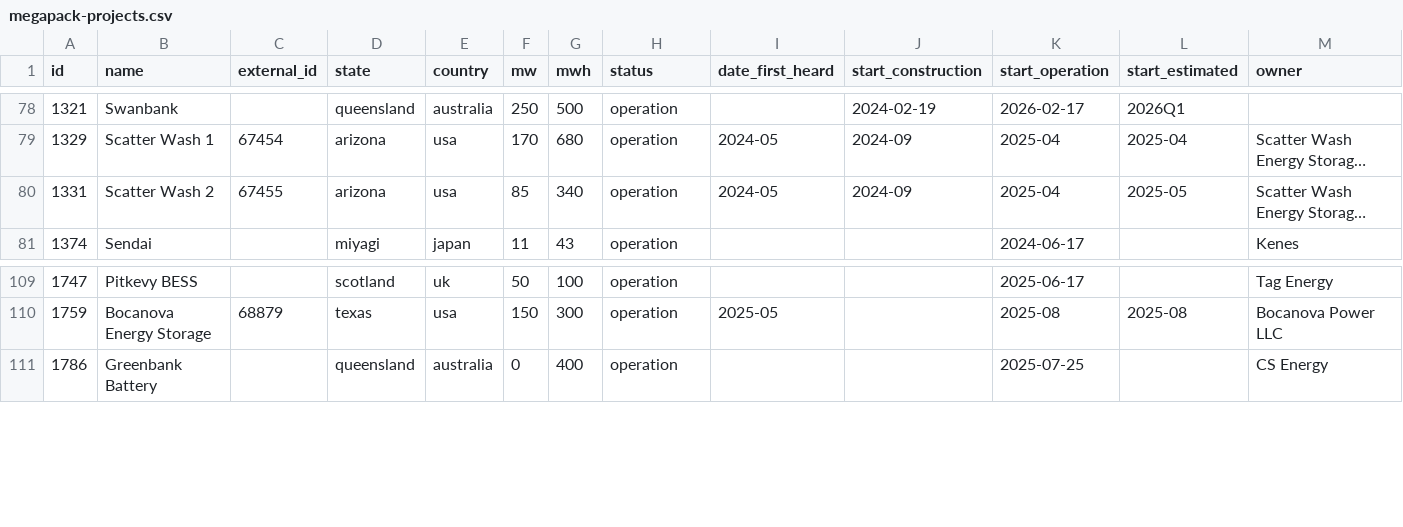
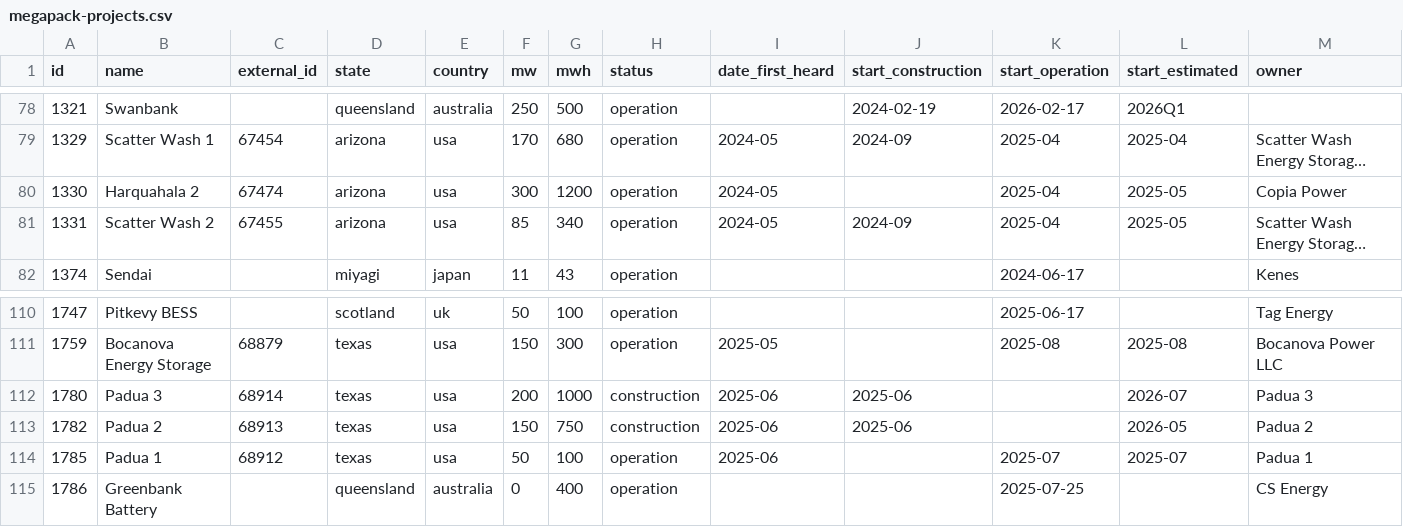
Before and after one commit to lorenz-g/tesla-megapack-tracker, a CSV file: docs/misc/megapack-projects.csv, drawn as a sheet; only a part is shown, gaps mark what is left out; long unchanged cells end in …; rows hold the shown columns only; the diff names each change by its address in the sheet, - before the commit and + after, or states it on an @@ line.

```diff
--- a/docs/misc/megapack-projects.csv
+++ b/docs/misc/megapack-projects.csv
+row 80: 1330 | Harquahala 2 | 67474 | arizona | usa | 300 | 1200 | operation | 2024-05 |  | 2025-04 | 2025-05 | Copia Power
+row 112: 1780 | Padua 3 | 68914 | texas | usa | 200 | 1000 | construction | 2025-06 | 2025-06 |  | 2026-07 | Padua 3
+row 113: 1782 | Padua 2 | 68913 | texas | usa | 150 | 750 | construction | 2025-06 | 2025-06 |  | 2026-05 | Padua 2
+row 114: 1785 | Padua 1 | 68912 | texas | usa | 50 | 100 | operation | 2025-06 |  | 2025-07 | 2025-07 | Padua 1
```
Also changed, not shown: projects.csv, 6 other files.
